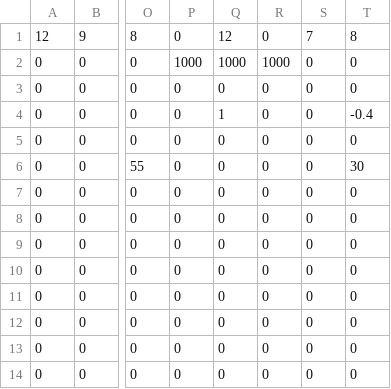
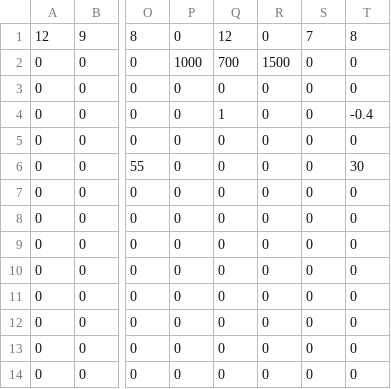
Before and after one commit to Team624/2016Robot-with-Catapult, a CSV file: Auton Scripts/Catapult Bot Scripts/1ball_lowbar.csv, drawn as a sheet; only a part is shown, gaps mark what is left out; the diff names each change by its address in the sheet, - before the commit and + after, or states it on an @@ line.

```diff
--- a/Auton Scripts/Catapult Bot Scripts/1ball_lowbar.csv
+++ b/Auton Scripts/Catapult Bot Scripts/1ball_lowbar.csv
-Q2: 1000
+Q2: 700
-R2: 1000
+R2: 1500
```
Also changed, not shown: 9 other files.
